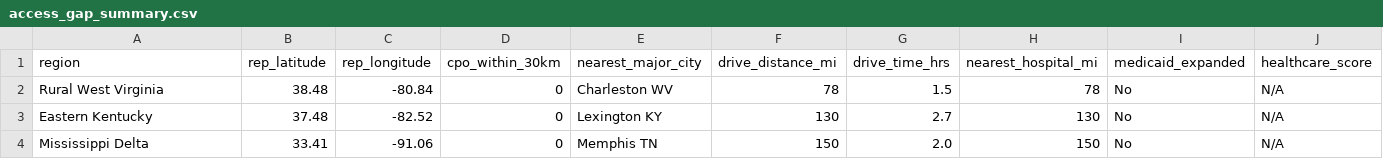
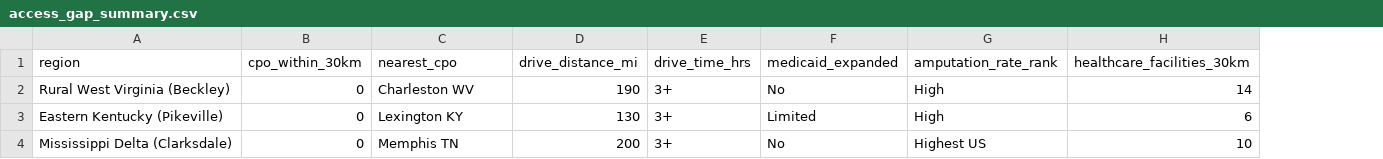
Before and after one commit to zhub9006/prosthetic-access-atlas, a CSV file: access_gap_summary.csv, drawn as a sheet; removed rows and columns are numbered as before the commit, all else as after; the diff names each change by its address in the sheet, - before the commit and + after, or states it on an @@ line.

Commit message:
Add access_gap_summary.csv and update README.md with latest findings

```diff
--- a/access_gap_summary.csv
+++ b/access_gap_summary.csv
-column B (rep_latitude), rows 2-4: 38.48 | 37.48 | 33.41
-column C (rep_longitude), rows 2-4: -80.84 | -82.52 | -91.06
-column H (nearest_hospital_mi), rows 2-4: 78 | 130 | 150
-column J (healthcare_score), rows 2-4: all N/A
+column G (amputation_rate_rank), rows 2-4: High | High | Highest US
+column H (healthcare_facilities_30km), rows 2-4: 14 | 6 | 10
-C1: nearest_major_city
+C1: nearest_cpo
-A2 (region): Rural West Virginia
+A2 (region): Rural West Virginia (Beckley)
-D2 (drive_distance_mi): 78
+D2 (drive_distance_mi): 190
-E2 (drive_time_hrs): 1.5
+E2 (drive_time_hrs): 3+
-A3 (region): Eastern Kentucky
+A3 (region): Eastern Kentucky (Pikeville)
-E3 (drive_time_hrs): 2.7
+E3 (drive_time_hrs): 3+
-F3 (medicaid_expanded): No
+F3 (medicaid_expanded): Limited
-A4 (region): Mississippi Delta
+A4 (region): Mississippi Delta (Clarksdale)
-D4 (drive_distance_mi): 150
+D4 (drive_distance_mi): 200
-E4 (drive_time_hrs): 2.0
+E4 (drive_time_hrs): 3+
```
Also changed, not shown: 1 other file.
